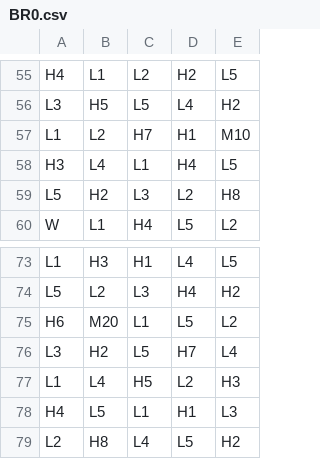
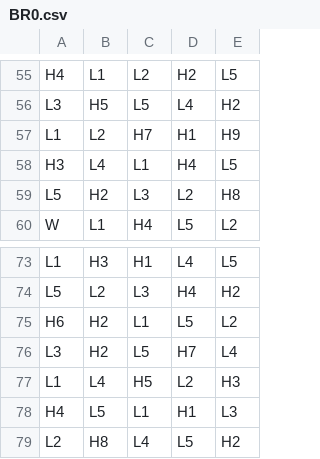
Before and after one commit to Agmisho/math-sdk, a CSV file: games/2_0_The_Inheritance/reels/BR0.csv, drawn as a sheet; only a part is shown, gaps mark what is left out.

Commit message:
Reduce base game multiplier frequency

```diff
--- a/games/2_0_The_Inheritance/reels/BR0.csv
+++ b/games/2_0_The_Inheritance/reels/BR0.csv
@@ -56,3 +56,3 @@ H4,L1,L2,H2,L5
 L3,H5,L5,L4,H2
-L1,L2,H7,H1,M10
+L1,L2,H7,H1,H9
 H3,L4,L1,H4,L5
@@ -74,3 +74,3 @@ L1,H3,H1,L4,L5
 L5,L2,L3,H4,H2
-H6,M20,L1,L5,L2
+H6,H2,L1,L5,L2
 L3,H2,L5,H7,L4
```
